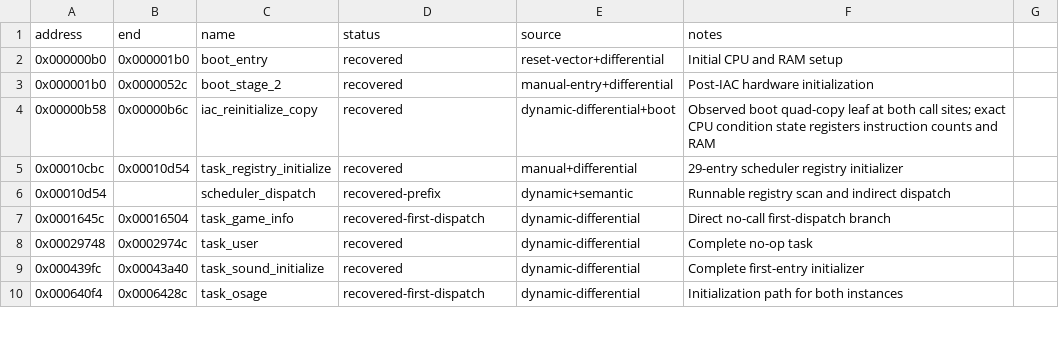
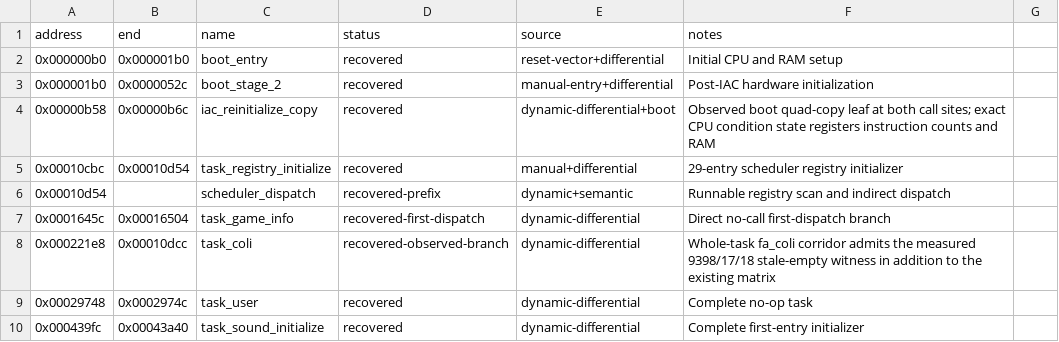
Before and after one commit to celsowm/vf2-decomp, a CSV file: decomp/i960/functions.csv, drawn as a sheet; only a part is shown; the shorter side is filled out with more unchanged rows; the diff names each change by its address in the sheet, - before the commit and + after, or states it on an @@ line.

Commit message:
Admit measured fa_coli 9398 whole-task corridor

```diff
--- a/decomp/i960/functions.csv
+++ b/decomp/i960/functions.csv
+row 8: 0x000221e8 | 0x00010dcc | task_coli | recovered-observed-branch | dynamic-differential | Whole-task fa_coli corridor admits the measured 9398/17/18 stale-empty witness in addition to the existing matrix
```
Also changed, not shown: 4 other files.
